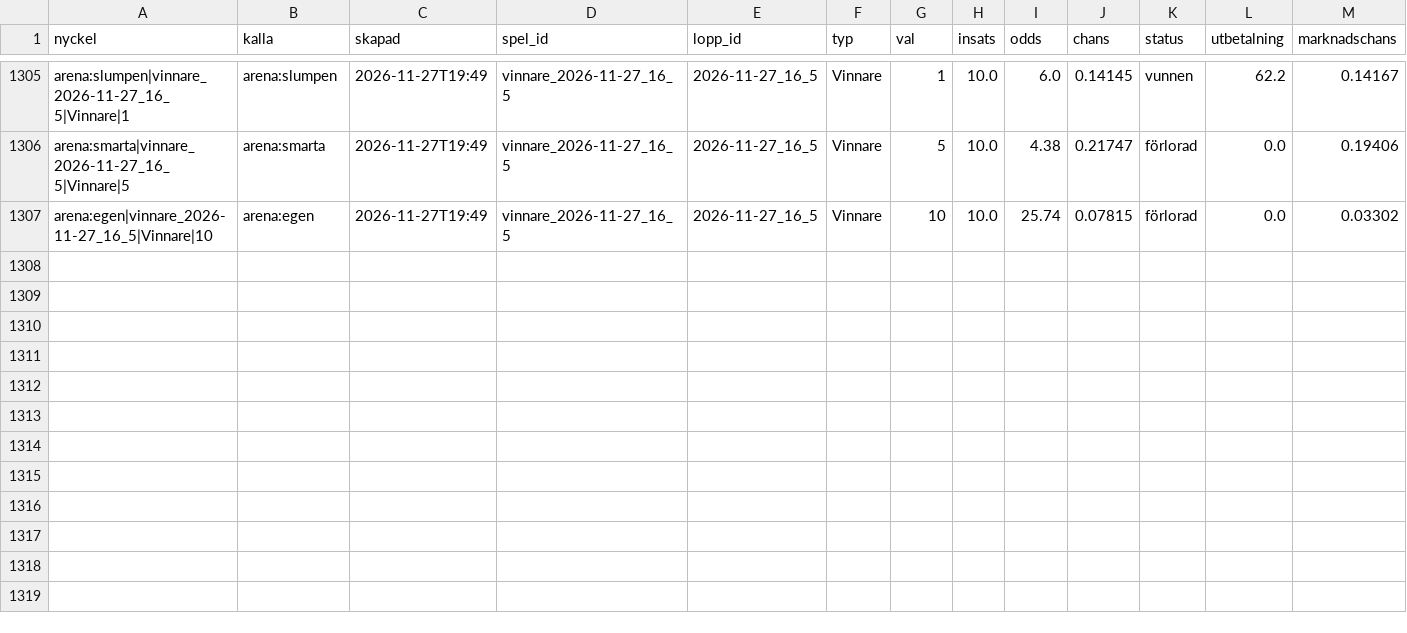
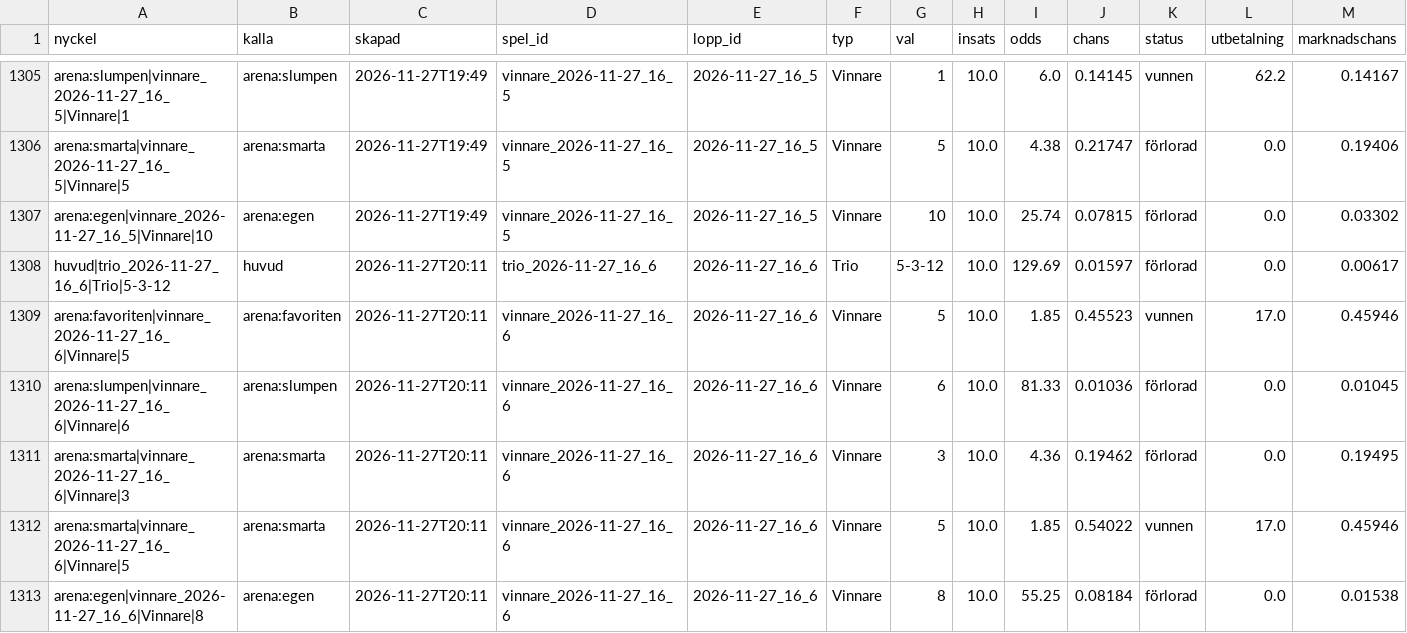
Before and after one commit to fredriklofsten/atg-bot, a CSV file: data/spelanalys.csv, drawn as a sheet; only a part is shown, gaps mark what is left out; rows hold the shown columns only; the diff names each change by its address in the sheet, - before the commit and + after, or states it on an @@ line.

```diff
--- a/data/spelanalys.csv
+++ b/data/spelanalys.csv
+row 1308: huvud|trio_2026-11-27_16_6|Trio|5-3-12 | huvud | 2026-11-27T20:11 | trio_2026-11-27_16_6 | 2026-11-27_16_6 | Trio | 5-3-12 | 10.0 | 129.69 | 0.01597 | förlorad | 0.0 | 0.00617
+row 1309: arena:favoriten|vinnare_2026-11-27_16_6|Vinnare|5 | arena:favoriten | 2026-11-27T20:11 | vinnare_2026-11-27_16_6 | 2026-11-27_16_6 | Vinnare | 5 | 10.0 | 1.85 | 0.45523 | vunnen | 17.0 | 0.45946
+row 1310: arena:slumpen|vinnare_2026-11-27_16_6|Vinnare|6 | arena:slumpen | 2026-11-27T20:11 | vinnare_2026-11-27_16_6 | 2026-11-27_16_6 | Vinnare | 6 | 10.0 | 81.33 | 0.01036 | förlorad | 0.0 | 0.01045
+row 1311: arena:smarta|vinnare_2026-11-27_16_6|Vinnare|3 | arena:smarta | 2026-11-27T20:11 | vinnare_2026-11-27_16_6 | 2026-11-27_16_6 | Vinnare | 3 | 10.0 | 4.36 | 0.19462 | förlorad | 0.0 | 0.19495
+row 1312: arena:smarta|vinnare_2026-11-27_16_6|Vinnare|5 | arena:smarta | 2026-11-27T20:11 | vinnare_2026-11-27_16_6 | 2026-11-27_16_6 | Vinnare | 5 | 10.0 | 1.85 | 0.54022 | vunnen | 17.0 | 0.45946
+row 1313: arena:egen|vinnare_2026-11-27_16_6|Vinnare|8 | arena:egen | 2026-11-27T20:11 | vinnare_2026-11-27_16_6 | 2026-11-27_16_6 | Vinnare | 8 | 10.0 | 55.25 | 0.08184 | förlorad | 0.0 | 0.01538
```
Also changed, not shown: data/arena.csv, data/papperspel.csv, 10 other files.
